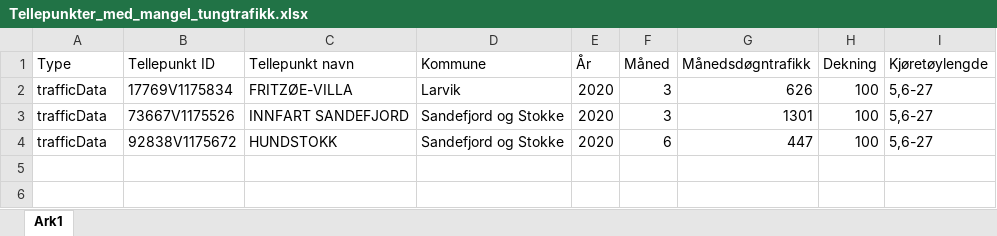
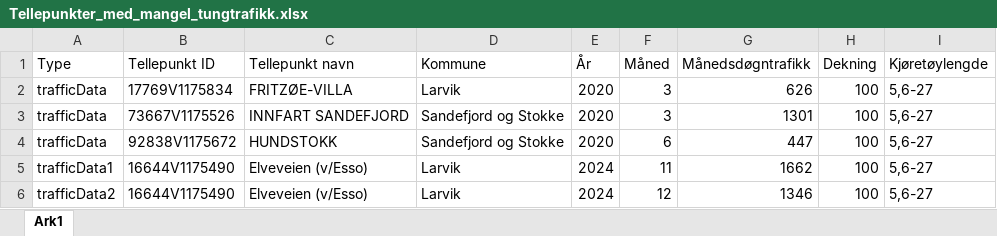
Before and after one commit to RasmusPalmqvist/Vestfold, an Excel workbook: 05_Mobilitet og infrastruktur/Persontransport og reisevaner/Mobilitetsdashboard/Brukes2024/Tellepunkter_med_mangel_tungtrafikk.xlsx, sheet Ark1, drawn as a sheet; values as stored, in another font and other column widths than the file's, no borders; the diff names each change by its address in the sheet, - before the commit and + after, or states it on an @@ line.

Commit message:
Update Tellepunkter_med_mangel_tungtrafikk.xlsx

```diff
--- a/05_Mobilitet og infrastruktur/Persontransport og reisevaner/Mobilitetsdashboard/Brukes2024/Tellepunkter_med_mangel_tungtrafikk.xlsx (sheet Ark1)
+++ b/05_Mobilitet og infrastruktur/Persontransport og reisevaner/Mobilitetsdashboard/Brukes2024/Tellepunkter_med_mangel_tungtrafikk.xlsx (sheet Ark1)
+row 5: trafficData1 | 16644V1175490 | Elveveien (v/Esso) | Larvik | 2024 | 11 | 1662 | 100 | 5,6-27
+row 6: trafficData2 | 16644V1175490 | Elveveien (v/Esso) | Larvik | 2024 | 12 | 1346 | 100 | 5,6-27
```
